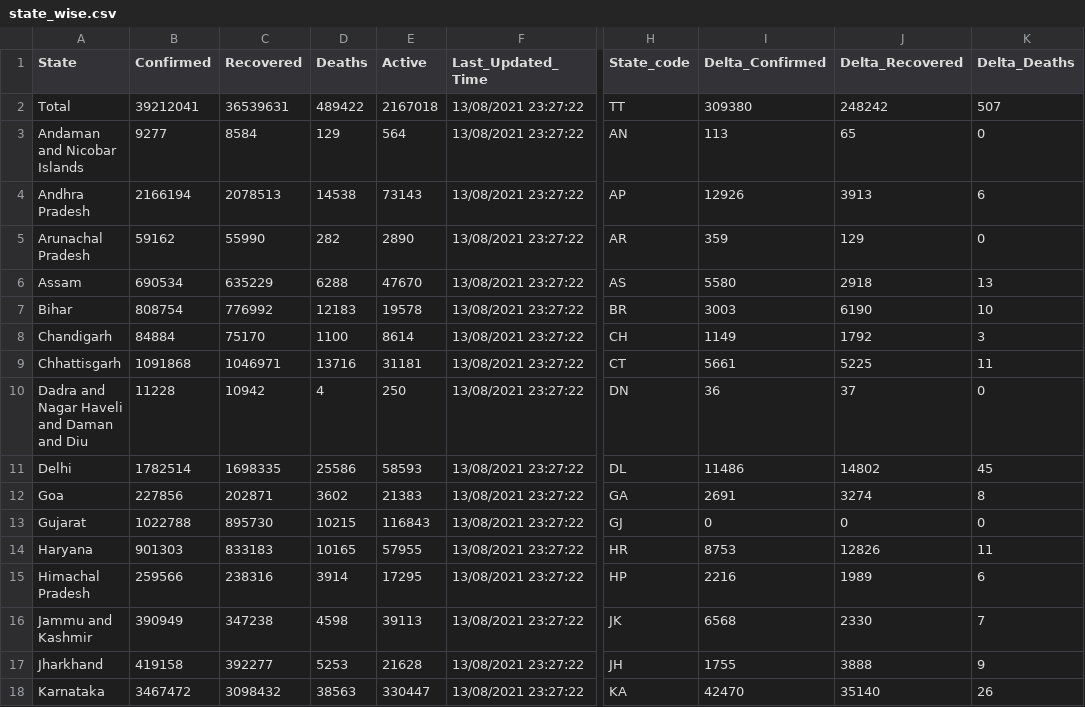
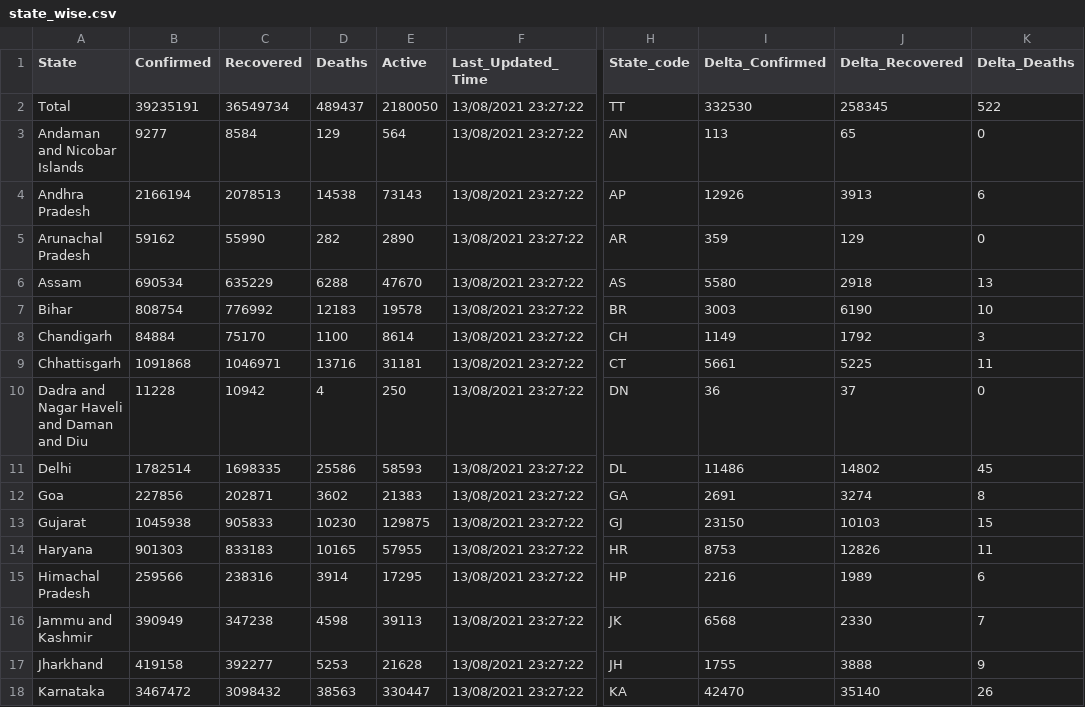
Before and after one commit to abhiramr/covid19bharat_data, a CSV file: csv/latest/state_wise.csv, drawn as a sheet; only a part is shown, gaps mark what is left out; the diff names each change by its address in the sheet, - before the commit and + after, or states it on an @@ line.

Commit message:
data updated on - Sun Jan 23 10:26:39 IST 2022

```diff
--- a/csv/latest/state_wise.csv
+++ b/csv/latest/state_wise.csv
-B2 (Confirmed): 39212041
+B2 (Confirmed): 39235191
-C2 (Recovered): 36539631
+C2 (Recovered): 36549734
-D2 (Deaths): 489422
+D2 (Deaths): 489437
-E2 (Active): 2167018
+E2 (Active): 2180050
-I2 (Delta_Confirmed): 309380
+I2 (Delta_Confirmed): 332530
-J2 (Delta_Recovered): 248242
+J2 (Delta_Recovered): 258345
-K2 (Delta_Deaths): 507
+K2 (Delta_Deaths): 522
-B13 (Confirmed): 1022788
+B13 (Confirmed): 1045938
-C13 (Recovered): 895730
+C13 (Recovered): 905833
-D13 (Deaths): 10215
+D13 (Deaths): 10230
-E13 (Active): 116843
+E13 (Active): 129875
-I13 (Delta_Confirmed): 0
+I13 (Delta_Confirmed): 23150
-J13 (Delta_Recovered): 0
+J13 (Delta_Recovered): 10103
-K13 (Delta_Deaths): 0
+K13 (Delta_Deaths): 15
```
Also changed, not shown: csv/latest/case_time_series.csv, csv/latest/district_wise.csv, 12 other files.
